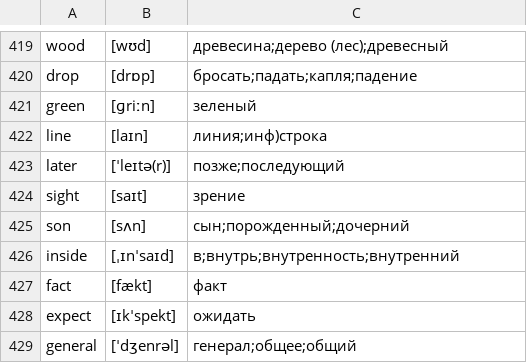
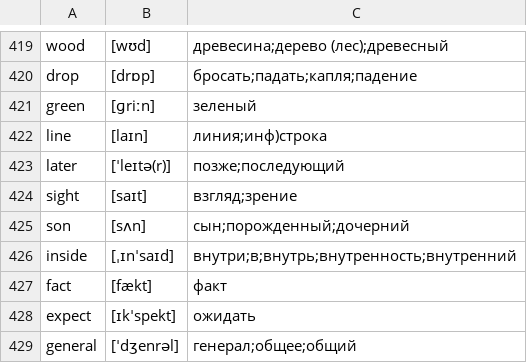
Before and after one commit to kotvickiy/english3000, a CSV file: words3000.csv, drawn as a sheet; only a part is shown, gaps mark what is left out.

```diff
--- a/words3000.csv
+++ b/words3000.csv
@@ -423,5 +423,5 @@ line,[laɪn],линия;инф)строка
 later,[ˈleɪtə(r)],позже;последующий
-sight,[saɪt],зрение
+sight,[saɪt],взгляд;зрение
 son,[sʌn],сын;порожденный;дочерний
-inside,[ˌɪnˈsaɪd],в;внутрь;внутренность;внутренний
+inside,[ˌɪnˈsaɪd],внутри;в;внутрь;внутренность;внутренний
 fact,[fækt],факт
```
